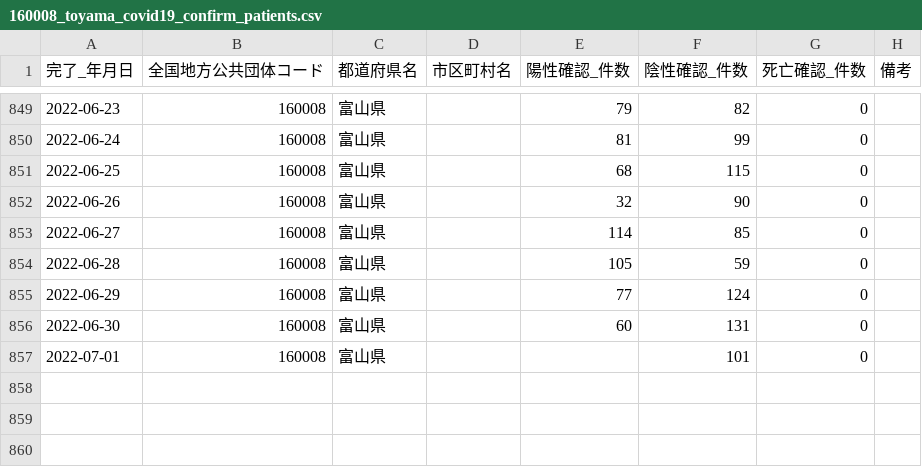
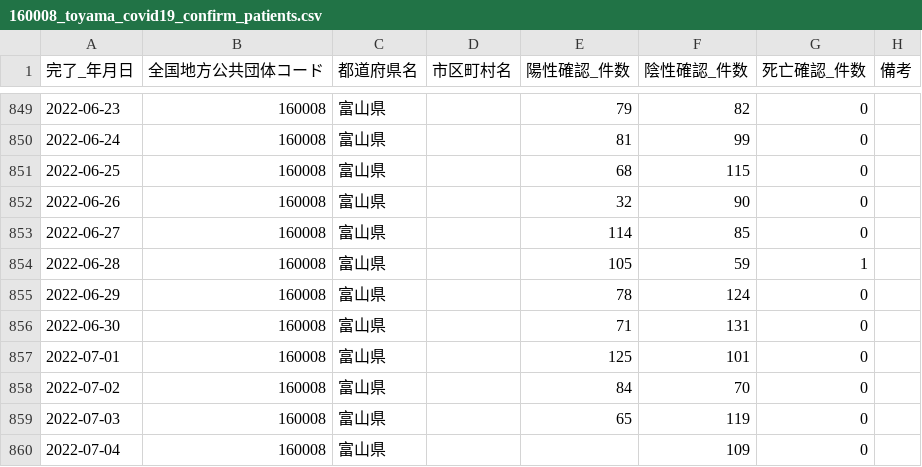
Before and after one commit to terachan0117/covid19-toyama-opendata, a CSV file: data/160008_toyama_covid19_confirm_patients.csv, drawn as a sheet; only a part is shown, gaps mark what is left out.

```diff
--- a/data/160008_toyama_covid19_confirm_patients.csv
+++ b/data/160008_toyama_covid19_confirm_patients.csv
@@ -853,5 +853,8 @@
 2022-06-27,160008,富山県,,114,85,0,
-2022-06-28,160008,富山県,,105,59,0,
-2022-06-29,160008,富山県,,77,124,0,
-2022-06-30,160008,富山県,,60,131,0,
-2022-07-01,160008,富山県,,,101,0,
+2022-06-28,160008,富山県,,105,59,1,
+2022-06-29,160008,富山県,,78,124,0,
+2022-06-30,160008,富山県,,71,131,0,
+2022-07-01,160008,富山県,,125,101,0,
+2022-07-02,160008,富山県,,84,70,0,
+2022-07-03,160008,富山県,,65,119,0,
+2022-07-04,160008,富山県,,,109,0,
```
Also changed, not shown: data/160008_toyama_covid19_antigen_test_people.csv, data/160008_toyama_covid19_confirm_negative.csv, 7 other files.
